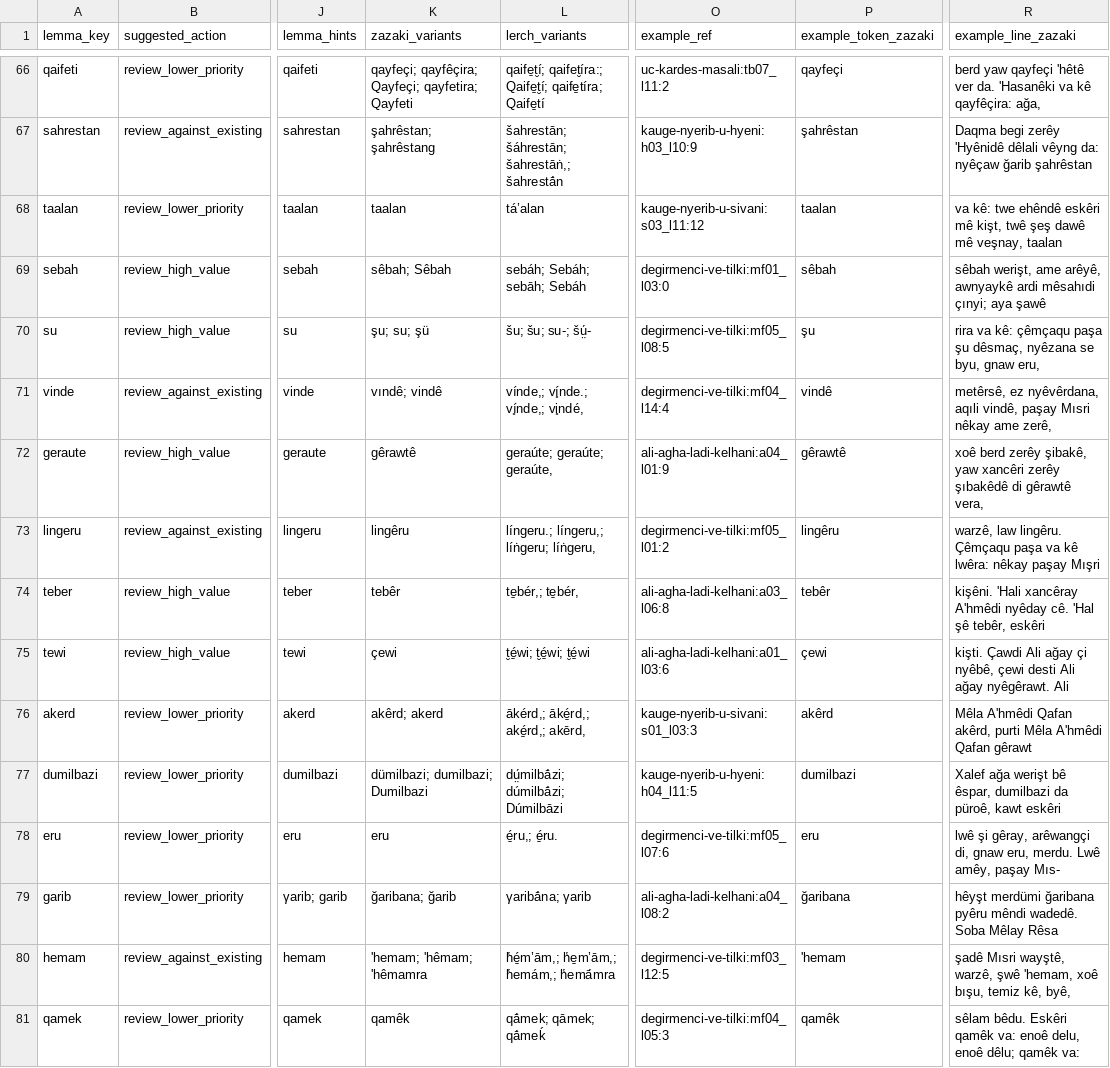
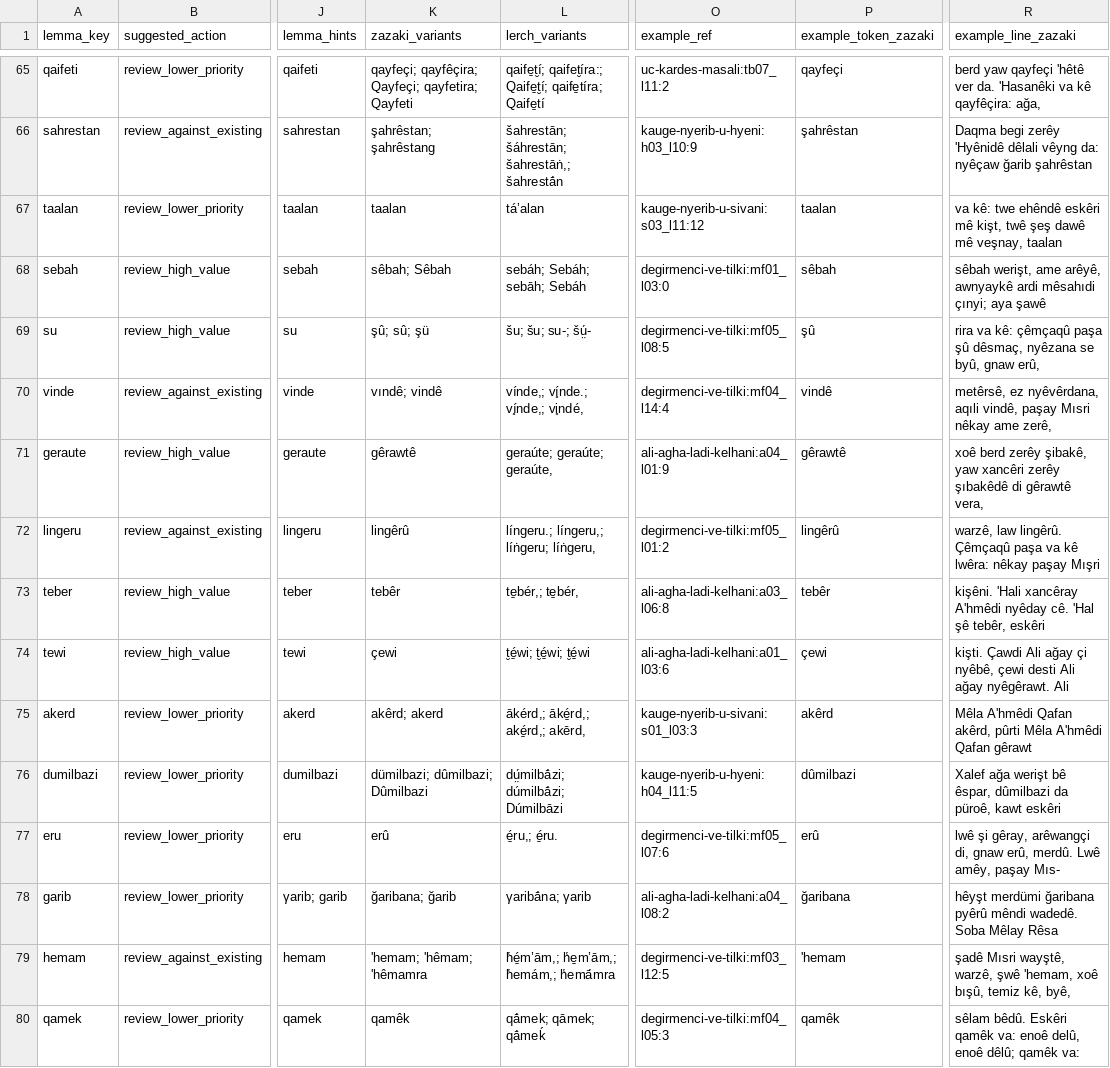
Before and after one commit to stronganchor/zazaki-texts, a TSV file: reports/lerch-glossary-review-batch-01.tsv, drawn as a sheet; only a part is shown, gaps mark what is left out; addresses are those after the commit; the diff covers the shown part only; the diff names each change by its address in the sheet, - before the commit and + after, or states it on an @@ line.

```diff
--- a/reports/lerch-glossary-review-batch-01.tsv
+++ b/reports/lerch-glossary-review-batch-01.tsv
-K69 (zazaki_variants): şu; su; şü
+K69 (zazaki_variants): şû; sû; şü
-P69 (example_token_zazaki): şu
+P69 (example_token_zazaki): şû
-R69 (example_line_zazaki): …va kê: çêmçaqu paşa şu dêsmaç, nyêzana se byu, gnaw eru,
+R69 (example_line_zazaki): …va kê: çêmçaqû paşa şû dêsmaç, nyêzana se byû, gnaw erû,
-K72 (zazaki_variants): lingêru
+K72 (zazaki_variants): lingêrû
-P72 (example_token_zazaki): lingêru
+P72 (example_token_zazaki): lingêrû
-R72 (example_line_zazaki): warzê, law lingêru. Çêmçaqu paşa va…
+R72 (example_line_zazaki): warzê, law lingêrû. Çêmçaqû paşa va…
-R75 (example_line_zazaki): …Qafan akêrd, purti Mêla A'hmêdi…
+R75 (example_line_zazaki): …Qafan akêrd, pûrti Mêla A'hmêdi…
-K76 (zazaki_variants): dümilbazi; dumilbazi; Dumilbazi
+K76 (zazaki_variants): dümilbazi; dûmilbazi; Dûmilbazi
-P76 (example_token_zazaki): dumilbazi
+P76 (example_token_zazaki): dûmilbazi
-R76 (example_line_zazaki): …bê êspar, dumilbazi da püroê,…
+R76 (example_line_zazaki): …bê êspar, dûmilbazi da püroê,…
-K77 (zazaki_variants): eru
+K77 (zazaki_variants): erû
-P77 (example_token_zazaki): eru
+P77 (example_token_zazaki): erû
-R77 (example_line_zazaki): …di, gnaw eru, merdu. Lwê amêy,…
+R77 (example_line_zazaki): …di, gnaw erû, merdû. Lwê amêy,…
-R78 (example_line_zazaki): …merdümi ğaribana pyêru mêndi wadedê.…
+R78 (example_line_zazaki): …merdümi ğaribana pyêrû mêndi wadedê.…
-R79 (example_line_zazaki): …'hemam, xoê bışu, temiz kê,…
+R79 (example_line_zazaki): …'hemam, xoê bışû, temiz kê,…
-R80 (example_line_zazaki): sêlam bêdu. Eskêri qamêk va: enoê delu, enoê dêlu; qamêk va:
+R80 (example_line_zazaki): sêlam bêdû. Eskêri qamêk va: enoê delû, enoê dêlû; qamêk va:
```
Also changed, not shown: 2 added rows, 2 removed rows and 42 edited cells elsewhere in this file, reports/lerch-glossary-text-form-comparison.tsv, reports/lerch-word-index.tsv, 6 other files.
